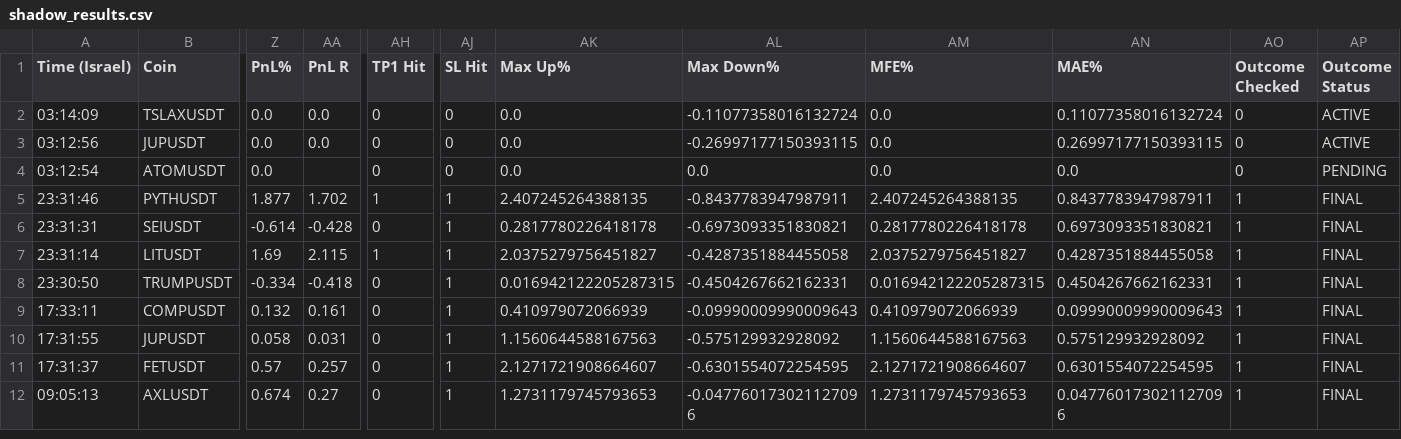
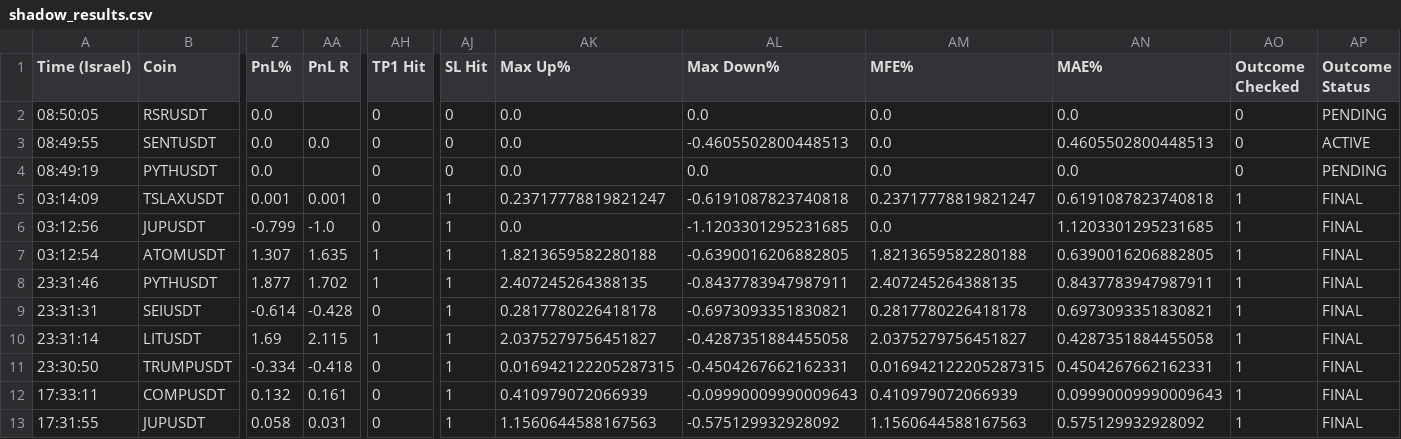
Before and after one commit to rank1984/crypto-bot, a CSV file: shadow_results.csv, drawn as a sheet; only a part is shown, gaps mark what is left out; the shorter side is filled out with more unchanged rows; addresses are those after the commit; rows hold the shown columns only; the diff names each change by its address in the sheet, - before the commit and + after, or states it on an @@ line.

```diff
--- a/shadow_results.csv
+++ b/shadow_results.csv
+row 2: 08:50:05 | RSRUSDT | 0.0 |  | 0 | 0 | 0.0 | 0.0 | 0.0 | 0.0 | 0 | PENDING
+row 3: 08:49:55 | SENTUSDT | 0.0 | 0.0 | 0 | 0 | 0.0 | -0.4605502800448513 | 0.0 | 0.4605502800448513 | 0 | ACTIVE
+row 4: 08:49:19 | PYTHUSDT | 0.0 |  | 0 | 0 | 0.0 | 0.0 | 0.0 | 0.0 | 0 | PENDING
-Z5 (PnL%): 0.0
+Z5 (PnL%): 0.001
-AA5 (PnL R): 0.0
+AA5 (PnL R): 0.001
-AJ5:AJ7 (SL Hit): 0
+AJ5:AJ7 (SL Hit): 1
-AK5 (Max Up%): 0.0
+AK5 (Max Up%): 0.23717778819821247
-AL5 (Max Down%): -0.11077358016132724
+AL5 (Max Down%): -0.6191087823740818
-AM5 (MFE%): 0.0
+AM5 (MFE%): 0.23717778819821247
-AN5 (MAE%): 0.11077358016132724
+AN5 (MAE%): 0.6191087823740818
-AO5:AO7 (Outcome Checked): 0
+AO5:AO7 (Outcome Checked): 1
-AP5:AP6 (Outcome Status): ACTIVE
+AP5:AP6 (Outcome Status): FINAL
-Z6 (PnL%): 0.0
+Z6 (PnL%): -0.799
-AA6 (PnL R): 0.0
+AA6 (PnL R): -1.0
-AL6 (Max Down%): -0.26997177150393115
+AL6 (Max Down%): -1.1203301295231685
-AN6 (MAE%): 0.26997177150393115
+AN6 (MAE%): 1.1203301295231685
-Z7 (PnL%): 0.0
+Z7 (PnL%): 1.307
-AA7 (PnL R): (empty)
+AA7 (PnL R): 1.635
-AH7 (TP1 Hit): 0
+AH7 (TP1 Hit): 1
-AK7 (Max Up%): 0.0
+AK7 (Max Up%): 1.8213659582280188
-AL7 (Max Down%): 0.0
+AL7 (Max Down%): -0.6390016206882805
-AM7 (MFE%): 0.0
+AM7 (MFE%): 1.8213659582280188
-AN7 (MAE%): 0.0
+AN7 (MAE%): 0.6390016206882805
-AP7 (Outcome Status): PENDING
+AP7 (Outcome Status): FINAL
```
Also changed, not shown: data/learning_dataset.csv, 1 other file.
